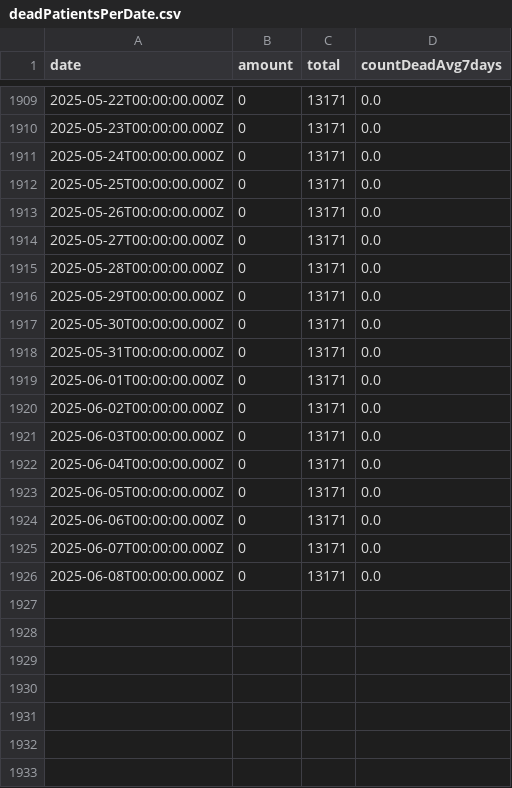
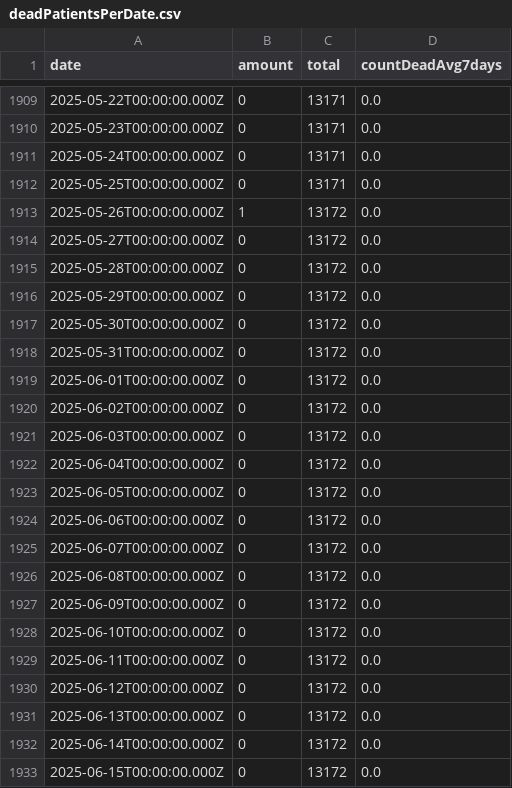
Before and after one commit to yuval-harpaz/covid-19-israel-matlab, a CSV file: data/Israel/deadPatientsPerDate.csv, drawn as a sheet; only a part is shown, gaps mark what is left out.

```diff
--- a/data/Israel/deadPatientsPerDate.csv
+++ b/data/Israel/deadPatientsPerDate.csv
@@ -1912,15 +1912,22 @@ date,amount,total,countDeadAvg7days
 2025-05-25T00:00:00.000Z,0,13171,0.0
-2025-05-26T00:00:00.000Z,0,13171,0.0
-2025-05-27T00:00:00.000Z,0,13171,0.0
-2025-05-28T00:00:00.000Z,0,13171,0.0
-2025-05-29T00:00:00.000Z,0,13171,0.0
-2025-05-30T00:00:00.000Z,0,13171,0.0
-2025-05-31T00:00:00.000Z,0,13171,0.0
-2025-06-01T00:00:00.000Z,0,13171,0.0
-2025-06-02T00:00:00.000Z,0,13171,0.0
-2025-06-03T00:00:00.000Z,0,13171,0.0
-2025-06-04T00:00:00.000Z,0,13171,0.0
-2025-06-05T00:00:00.000Z,0,13171,0.0
-2025-06-06T00:00:00.000Z,0,13171,0.0
-2025-06-07T00:00:00.000Z,0,13171,0.0
-2025-06-08T00:00:00.000Z,0,13171,0.0
+2025-05-26T00:00:00.000Z,1,13172,0.0
+2025-05-27T00:00:00.000Z,0,13172,0.0
+2025-05-28T00:00:00.000Z,0,13172,0.0
+2025-05-29T00:00:00.000Z,0,13172,0.0
+2025-05-30T00:00:00.000Z,0,13172,0.0
+2025-05-31T00:00:00.000Z,0,13172,0.0
+2025-06-01T00:00:00.000Z,0,13172,0.0
+2025-06-02T00:00:00.000Z,0,13172,0.0
+2025-06-03T00:00:00.000Z,0,13172,0.0
+2025-06-04T00:00:00.000Z,0,13172,0.0
+2025-06-05T00:00:00.000Z,0,13172,0.0
+2025-06-06T00:00:00.000Z,0,13172,0.0
+2025-06-07T00:00:00.000Z,0,13172,0.0
+2025-06-08T00:00:00.000Z,0,13172,0.0
+2025-06-09T00:00:00.000Z,0,13172,0.0
+2025-06-10T00:00:00.000Z,0,13172,0.0
+2025-06-11T00:00:00.000Z,0,13172,0.0
+2025-06-12T00:00:00.000Z,0,13172,0.0
+2025-06-13T00:00:00.000Z,0,13172,0.0
+2025-06-14T00:00:00.000Z,0,13172,0.0
+2025-06-15T00:00:00.000Z,0,13172,0.0
```
Also changed, not shown: data/Israel/SeriousVaccinationStatusDaily.csv, data/Israel/infectedPerDate.csv, 2 other files.
